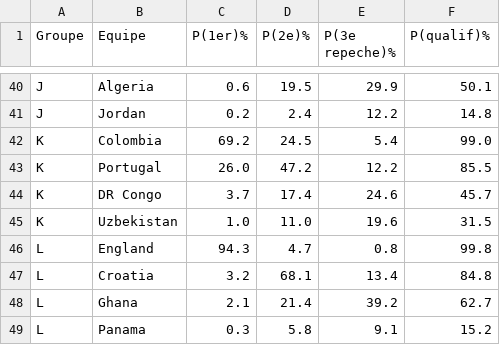
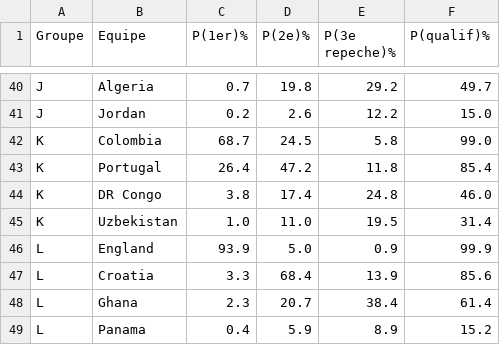
Before and after one commit to Ickyro/king-of-bet, a CSV file: output/qualification.csv, drawn as a sheet; only a part is shown, gaps mark what is left out; the diff covers the shown part only; the diff names each change by its address in the sheet, - before the commit and + after, or states it on an @@ line.

```diff
--- a/output/qualification.csv
+++ b/output/qualification.csv
-C40 (P(1er)%): 0.6
+C40 (P(1er)%): 0.7
-D40 (P(2e)%): 19.5
+D40 (P(2e)%): 19.8
-E40 (P(3e repeche)%): 29.9
+E40 (P(3e repeche)%): 29.2
-F40 (P(qualif)%): 50.1
+F40 (P(qualif)%): 49.7
-D41 (P(2e)%): 2.4
+D41 (P(2e)%): 2.6
-F41 (P(qualif)%): 14.8
+F41 (P(qualif)%): 15.0
-C42 (P(1er)%): 69.2
+C42 (P(1er)%): 68.7
-E42 (P(3e repeche)%): 5.4
+E42 (P(3e repeche)%): 5.8
-C43 (P(1er)%): 26.0
+C43 (P(1er)%): 26.4
-E43 (P(3e repeche)%): 12.2
+E43 (P(3e repeche)%): 11.8
-F43 (P(qualif)%): 85.5
+F43 (P(qualif)%): 85.4
-C44 (P(1er)%): 3.7
+C44 (P(1er)%): 3.8
-E44 (P(3e repeche)%): 24.6
+E44 (P(3e repeche)%): 24.8
-F44 (P(qualif)%): 45.7
+F44 (P(qualif)%): 46.0
-E45 (P(3e repeche)%): 19.6
+E45 (P(3e repeche)%): 19.5
-F45 (P(qualif)%): 31.5
+F45 (P(qualif)%): 31.4
-C46 (P(1er)%): 94.3
+C46 (P(1er)%): 93.9
-D46 (P(2e)%): 4.7
+D46 (P(2e)%): 5.0
-E46 (P(3e repeche)%): 0.8
+E46 (P(3e repeche)%): 0.9
-F46 (P(qualif)%): 99.8
+F46 (P(qualif)%): 99.9
-C47 (P(1er)%): 3.2
+C47 (P(1er)%): 3.3
-D47 (P(2e)%): 68.1
+D47 (P(2e)%): 68.4
-E47 (P(3e repeche)%): 13.4
+E47 (P(3e repeche)%): 13.9
-F47 (P(qualif)%): 84.8
+F47 (P(qualif)%): 85.6
-C48 (P(1er)%): 2.1
+C48 (P(1er)%): 2.3
-D48 (P(2e)%): 21.4
+D48 (P(2e)%): 20.7
-E48 (P(3e repeche)%): 39.2
+E48 (P(3e repeche)%): 38.4
-F48 (P(qualif)%): 62.7
+F48 (P(qualif)%): 61.4
-C49 (P(1er)%): 0.3
+C49 (P(1er)%): 0.4
-D49 (P(2e)%): 5.8
+D49 (P(2e)%): 5.9
-E49 (P(3e repeche)%): 9.1
+E49 (P(3e repeche)%): 8.9
```
Also changed, not shown: 1 added row, 1 removed row and 119 edited cells elsewhere in this file, output/predictions.csv, 7 other files.
